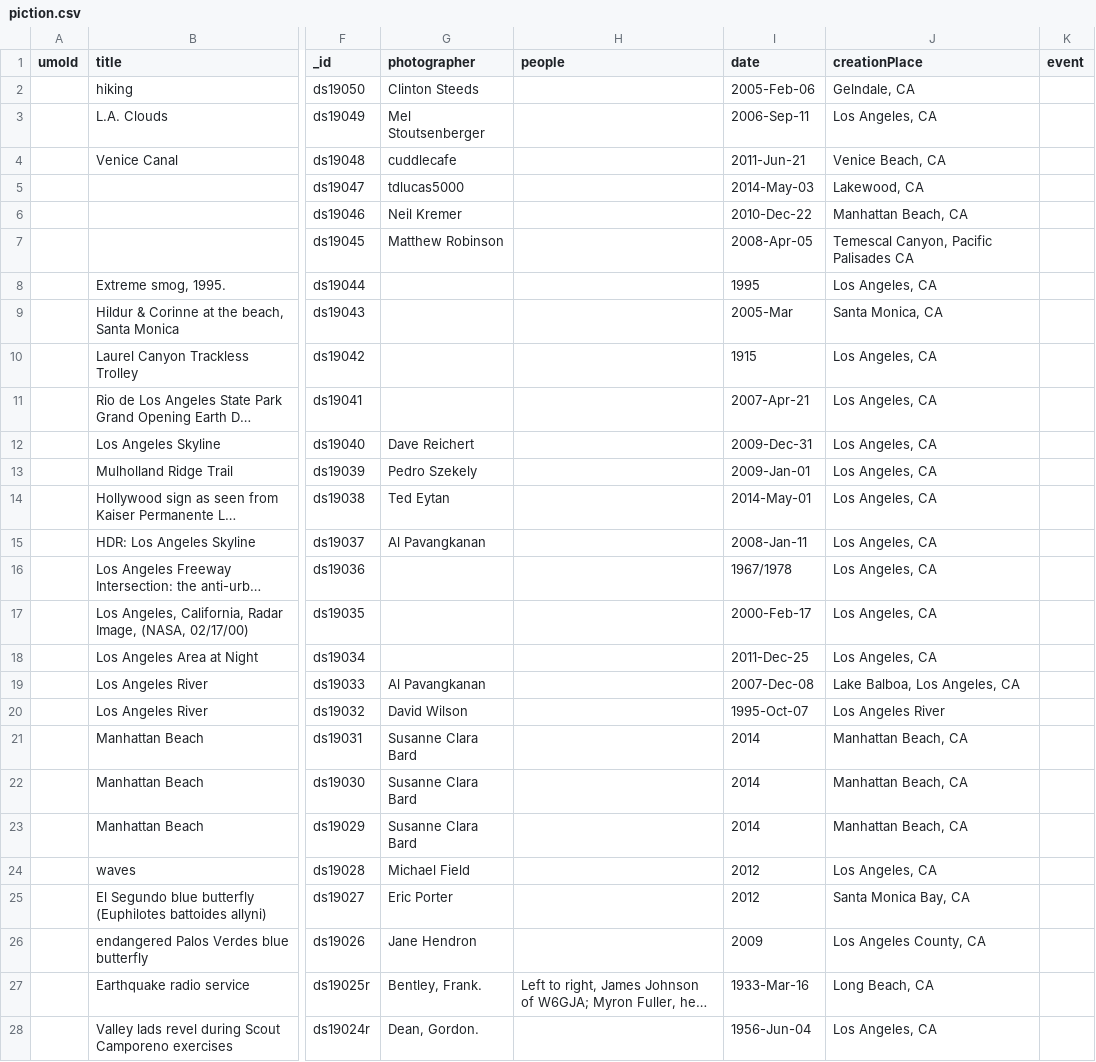
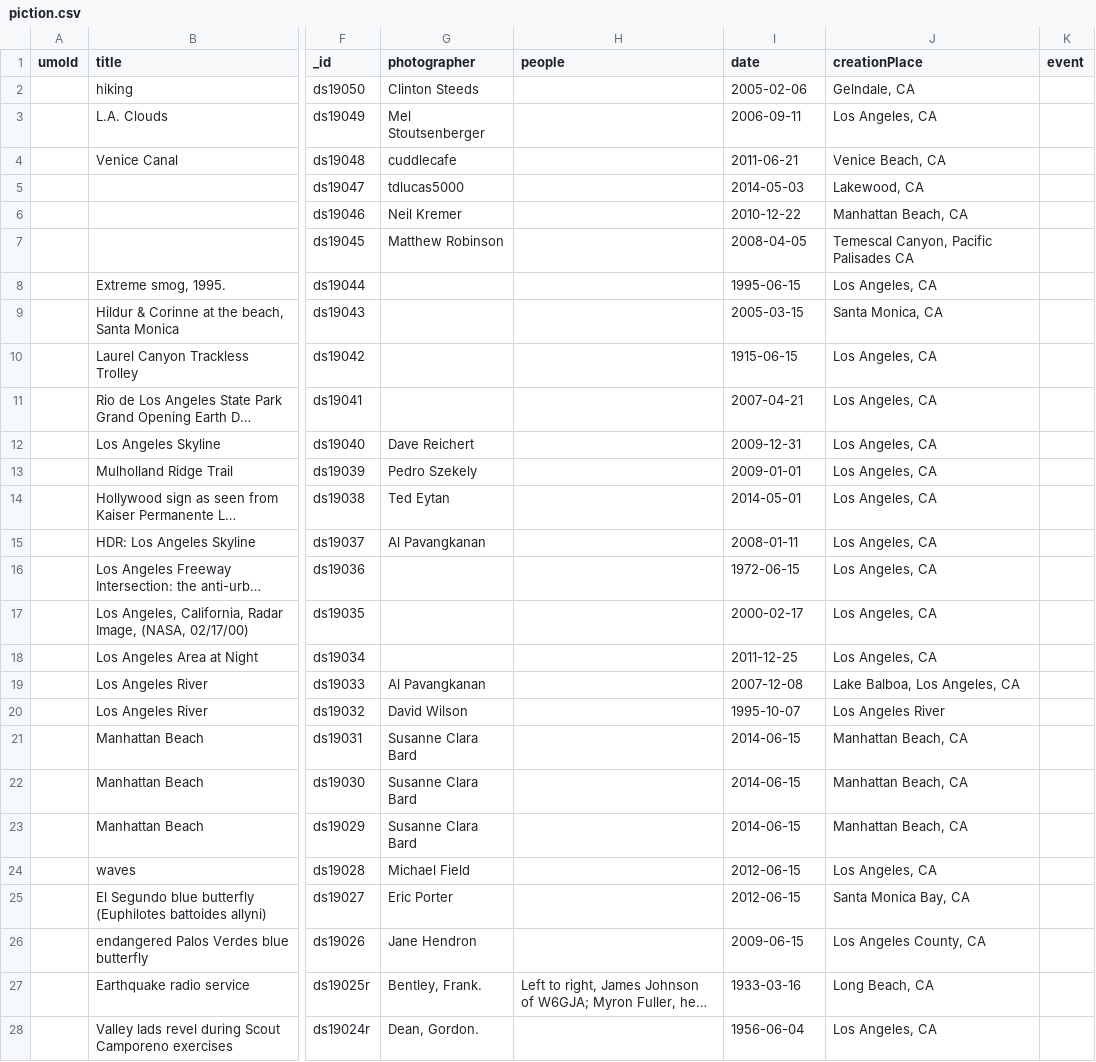
Before and after one commit to scimusmn/sd-scrapbook, a CSV file: data/piction.csv, drawn as a sheet; only a part is shown, gaps mark what is left out; long unchanged cells end in …; the diff covers the shown part only; the diff names each change by its address in the sheet, - before the commit and + after, or states it on an @@ line.

Commit message:
New data with normalized dates
Removed uncertainty.

```diff
--- a/data/piction.csv
+++ b/data/piction.csv
-I2 (date): 2005-Feb-06
+I2 (date): 2005-02-06
-I3 (date): 2006-Sep-11
+I3 (date): 2006-09-11
-I4 (date): 2011-Jun-21
+I4 (date): 2011-06-21
-I5 (date): 2014-May-03
+I5 (date): 2014-05-03
-I6 (date): 2010-Dec-22
+I6 (date): 2010-12-22
-I7 (date): 2008-Apr-05
+I7 (date): 2008-04-05
-I8 (date): 1995
+I8 (date): 1995-06-15
-I9 (date): 2005-Mar
+I9 (date): 2005-03-15
-I10 (date): 1915
+I10 (date): 1915-06-15
-I11 (date): 2007-Apr-21
+I11 (date): 2007-04-21
-I12 (date): 2009-Dec-31
+I12 (date): 2009-12-31
-I13 (date): 2009-Jan-01
+I13 (date): 2009-01-01
-I14 (date): 2014-May-01
+I14 (date): 2014-05-01
-I15 (date): 2008-Jan-11
+I15 (date): 2008-01-11
-I16 (date): 1967/1978
+I16 (date): 1972-06-15
-I17 (date): 2000-Feb-17
+I17 (date): 2000-02-17
-I18 (date): 2011-Dec-25
+I18 (date): 2011-12-25
-I19 (date): 2007-Dec-08
+I19 (date): 2007-12-08
-I20 (date): 1995-Oct-07
+I20 (date): 1995-10-07
-I21:I23 (date): 2014
+I21:I23 (date): 2014-06-15
-I24:I25 (date): 2012
+I24:I25 (date): 2012-06-15
-I26 (date): 2009
+I26 (date): 2009-06-15
-I27 (date): 1933-Mar-16
+I27 (date): 1933-03-16
-I28 (date): 1956-Jun-04
+I28 (date): 1956-06-04
```
Also changed, not shown: 158 edited cells elsewhere in this file.
